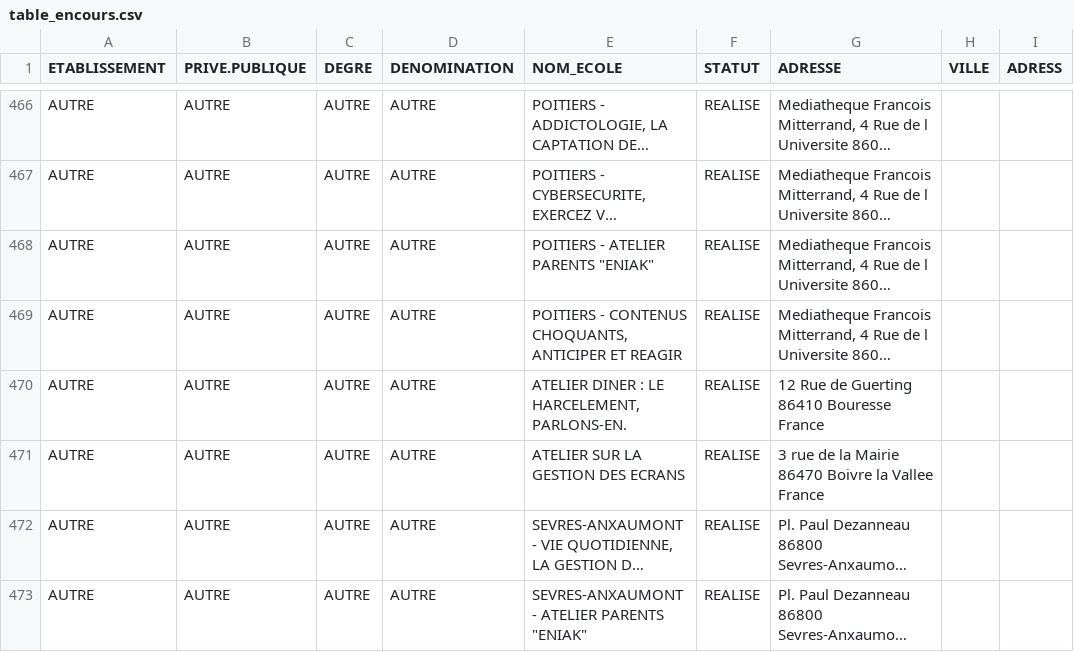
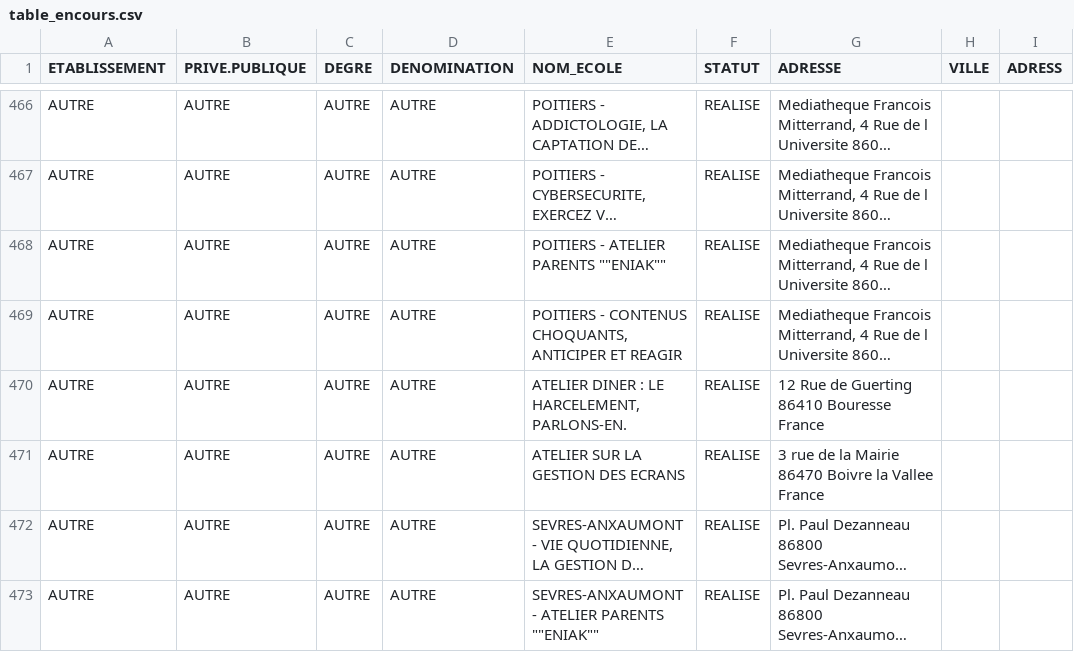
Before and after one commit to orKsGP/TNE, a CSV file: table_encours.csv, drawn as a sheet; only a part is shown, gaps mark what is left out; long unchanged cells end in …; the diff covers the shown part only; the diff names each change by its address in the sheet, - before the commit and + after, or states it on an @@ line.

Commit message:
Update table_encours.csv
Mise à jour 07/11/25

```diff
--- a/table_encours.csv
+++ b/table_encours.csv
-E468 (NOM_ECOLE): POITIERS - ATELIER PARENTS "ENIAK"
+E468 (NOM_ECOLE): POITIERS - ATELIER PARENTS ""ENIAK""
-E473 (NOM_ECOLE): SEVRES-ANXAUMONT - ATELIER PARENTS "ENIAK"
+E473 (NOM_ECOLE): SEVRES-ANXAUMONT - ATELIER PARENTS ""ENIAK""
```
Also changed, not shown: 8 edited cells elsewhere in this file.
